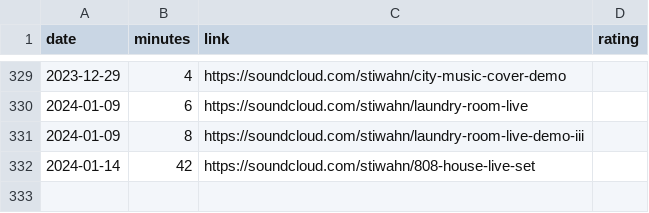
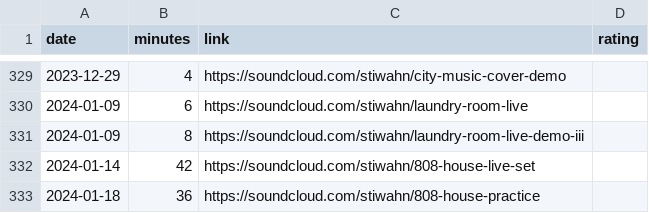
Before and after one commit to bummbummgarage/bummbummgarage.github.io, a CSV file: _data/sessions.csv, drawn as a sheet; only a part is shown, gaps mark what is left out; the diff names each change by its address in the sheet, - before the commit and + after, or states it on an @@ line.

Commit message:
Update sessions.csv

```diff
--- a/_data/sessions.csv
+++ b/_data/sessions.csv
+row 333: 2024-01-18 | 36 | https://soundcloud.com/stiwahn/808-house-practice
```
